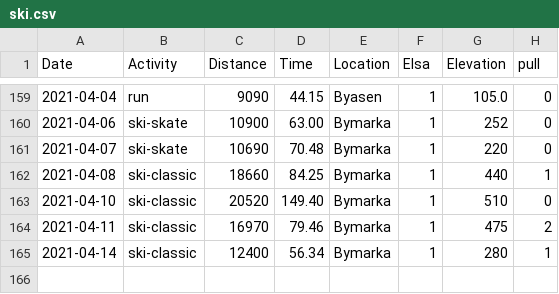
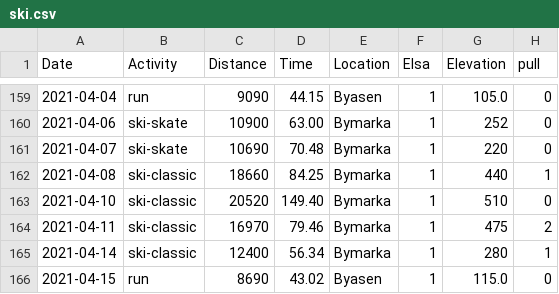
Before and after one commit to Olarm/Treningsdagbok, a CSV file: ski.csv, drawn as a sheet; only a part is shown, gaps mark what is left out; the diff names each change by its address in the sheet, - before the commit and + after, or states it on an @@ line.

```diff
--- a/ski.csv
+++ b/ski.csv
+row 166: 2021-04-15 | run | 8690 | 43.02 | Byasen | 1 | 115.0 | 0
```
Also changed, not shown: elsa_vekt.csv, morgenvekt.csv, 1 other file.
